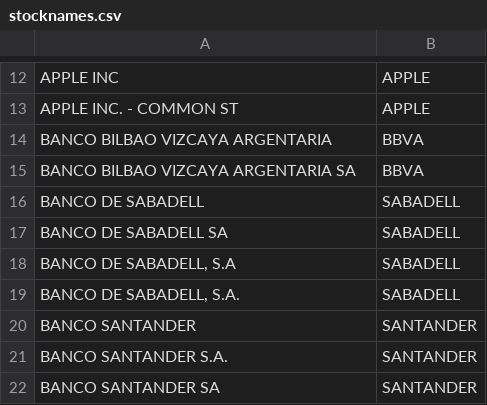
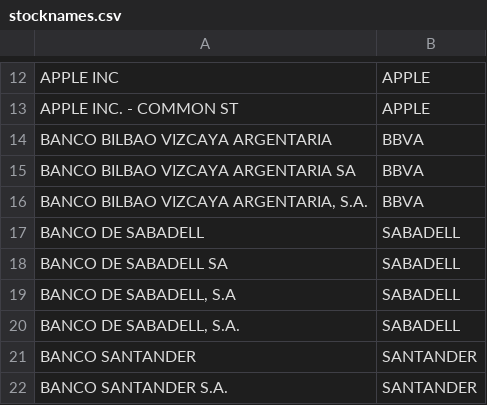
Before and after one commit to sebasilva171923/Python_DEGIRO_02, a CSV file: INPUT/stocknames.csv, drawn as a sheet; only a part is shown, gaps mark what is left out; the shorter side is filled out with more unchanged rows.

Commit message:
update-stocknames-bbva

```diff
--- a/INPUT/stocknames.csv
+++ b/INPUT/stocknames.csv
@@ -15,2 +15,3 @@ BANCO BILBAO VIZCAYA ARGENTARIA;BBVA
 BANCO BILBAO VIZCAYA ARGENTARIA SA;BBVA
+BANCO BILBAO VIZCAYA ARGENTARIA, S.A.;BBVA
 BANCO DE SABADELL;SABADELL
```
